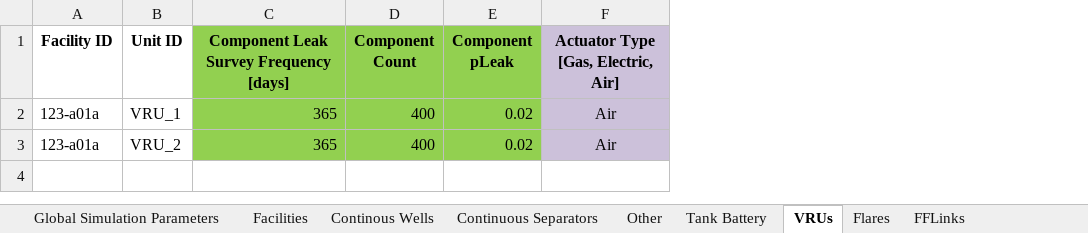
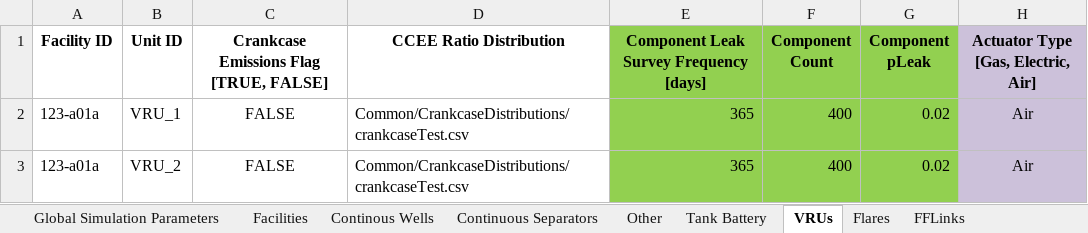
Before and after one commit to CSU-METEC/MAES, an Excel workbook: input/Studies/C3/C3_Prototypical_Sites/P5_3stages_nogaslift.xlsx, sheet VRUs, drawn as a sheet; only a part is shown; values as stored, in another font and other column widths than the file's, no borders; the diff names each change by its address in the sheet, - before the commit and + after, or states it on an @@ line.

```diff
--- a/input/Studies/C3/C3_Prototypical_Sites/P5_3stages_nogaslift.xlsx (sheet VRUs)
+++ b/input/Studies/C3/C3_Prototypical_Sites/P5_3stages_nogaslift.xlsx (sheet VRUs)
+column C, rows 1-3: Crankcase Emissions Flag [TRUE, FALSE] | FALSE | FALSE
+column D (CCEE Ratio Distribution), rows 2-3: Common/CrankcaseDistributions/crankcaseTest.csv | Common/CrankcaseDistributions/crankcaseTest.csv
```
Also changed, not shown: sheet Tank Battery, sheet Global Simulation Parameters, input/Studies/C3/C3_Prototypical_Sites/P2_2stages_flare.xlsx, 5 other files.
